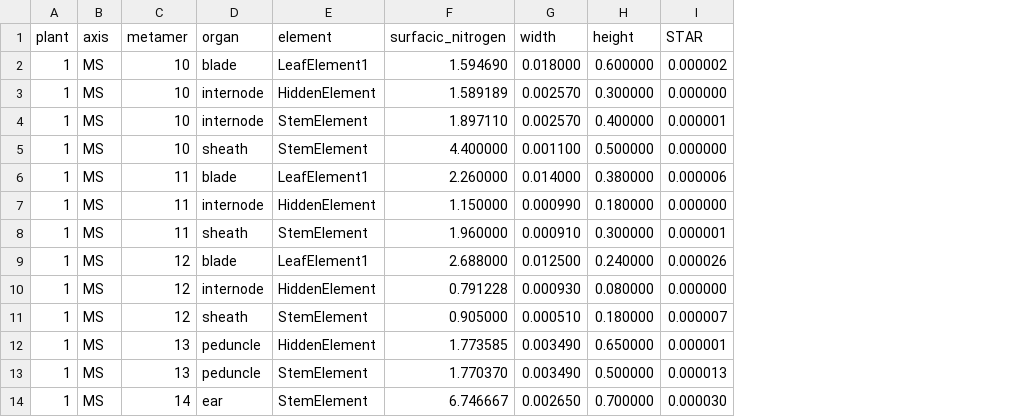
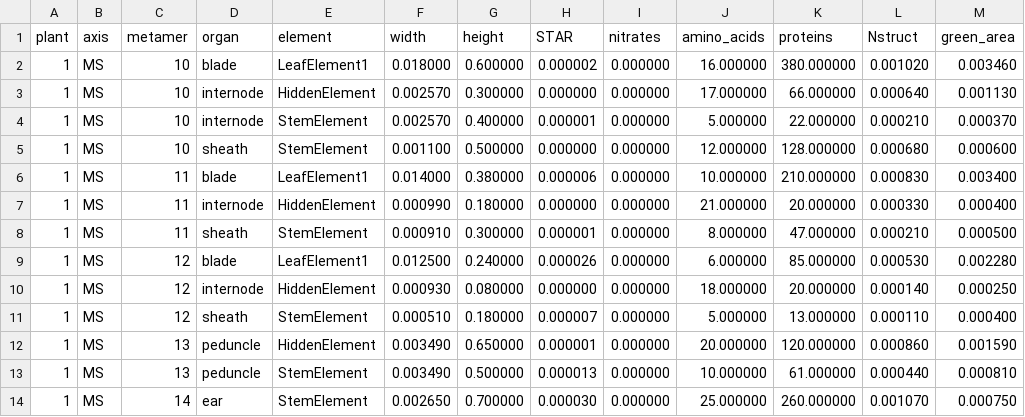
Before and after one commit to victoriaacker/farquhar-wheat, a CSV file: example/coupling/inputs/farquharwheat/elements_inputs.csv, drawn as a sheet; removed rows and columns are numbered as before the commit, all else as after; the diff names each change by its address in the sheet, - before the commit and + after, or states it on an @@ line.

```diff
--- a/example/coupling/inputs/farquharwheat/elements_inputs.csv
+++ b/example/coupling/inputs/farquharwheat/elements_inputs.csv
-column F (surfacic_nitrogen), rows 2-14: 1.594690 | 1.589189 | 1.897110 | 4.400000 | 2.260000 | 1.150000 | 1.960000 | 2.688000 | 0.791228 | 0.905000 | 1.773585 | 1.770370 | 6.746667
+column I (nitrates), rows 2-14: all 0.000000
+column J (amino_acids), rows 2-14: 16.000000 | 17.000000 | 5.000000 | 12.000000 | 10.000000 | 21.000000 | 8.000000 | 6.000000 | 18.000000 | 5.000000 | 20.000000 | 10.000000 | 25.000000
+column K (proteins), rows 2-14: 380.000000 | 66.000000 | 22.000000 | 128.000000 | 210.000000 | 20.000000 | 47.000000 | 85.000000 | 20.000000 | 13.000000 | 120.000000 | 61.000000 | 260.000000
+column L (Nstruct), rows 2-14: 0.001020 | 0.000640 | 0.000210 | 0.000680 | 0.000830 | 0.000330 | 0.000210 | 0.000530 | 0.000140 | 0.000110 | 0.000860 | 0.000440 | 0.001070
+column M (green_area), rows 2-14: 0.003460 | 0.001130 | 0.000370 | 0.000600 | 0.003400 | 0.000400 | 0.000500 | 0.002280 | 0.000250 | 0.000400 | 0.001590 | 0.000810 | 0.000750
```
Also changed, not shown: example/standalone/elements_inputs.csv, 5 other files.
